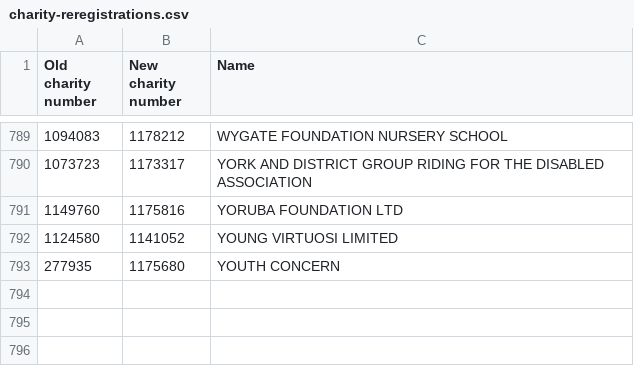
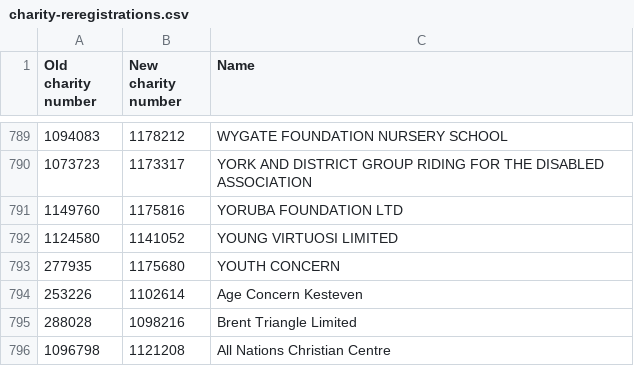
Before and after one commit to drkane/charity-lookups, a CSV file: charity-reregistrations.csv, drawn as a sheet; only a part is shown, gaps mark what is left out; the diff names each change by its address in the sheet, - before the commit and + after, or states it on an @@ line.

Commit message:
Add some sent in by email

```diff
--- a/charity-reregistrations.csv
+++ b/charity-reregistrations.csv
+row 794: 253226 | 1102614 | Age Concern Kesteven
+row 795: 288028 | 1098216 | Brent Triangle Limited
+row 796: 1096798 | 1121208 | All Nations Christian Centre
```
